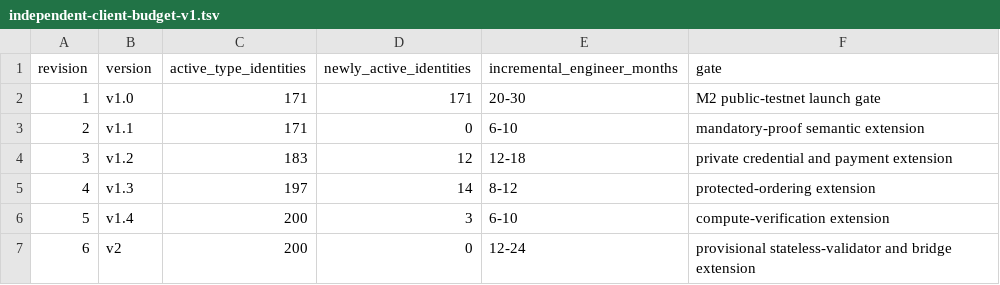
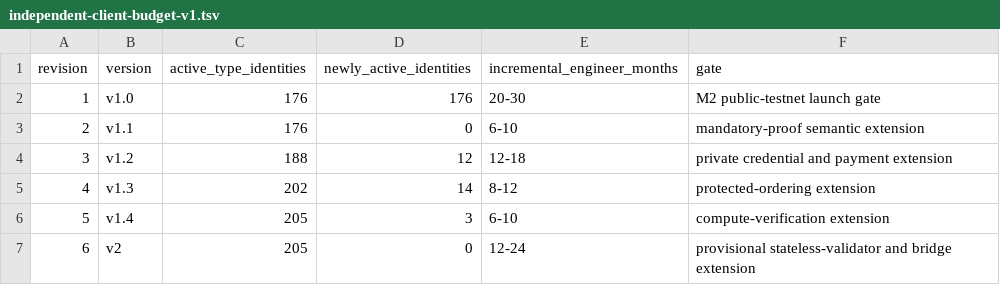
Before and after one commit to advatar/ActiveChain, a TSV file: testing/independent-client-budget-v1.tsv, drawn as a sheet.

Commit message:
fix(ci): reconcile client complexity budget (#401)

```diff
--- a/testing/independent-client-budget-v1.tsv
+++ b/testing/independent-client-budget-v1.tsv
@@ -1,7 +1,7 @@
 revision	version	active_type_identities	newly_active_identities	incremental_engineer_months	gate
-1	v1.0	171	171	20-30	M2 public-testnet launch gate
-2	v1.1	171	0	6-10	mandatory-proof semantic extension
-3	v1.2	183	12	12-18	private credential and payment extension
-4	v1.3	197	14	8-12	protected-ordering extension
-5	v1.4	200	3	6-10	compute-verification extension
-6	v2	200	0	12-24	provisional stateless-validator and bridge extension
+1	v1.0	176	176	20-30	M2 public-testnet launch gate
+2	v1.1	176	0	6-10	mandatory-proof semantic extension
+3	v1.2	188	12	12-18	private credential and payment extension
+4	v1.3	202	14	8-12	protected-ordering extension
+5	v1.4	205	3	6-10	compute-verification extension
+6	v2	205	0	12-24	provisional stateless-validator and bridge extension
```
Also changed, not shown: 1 other file.
